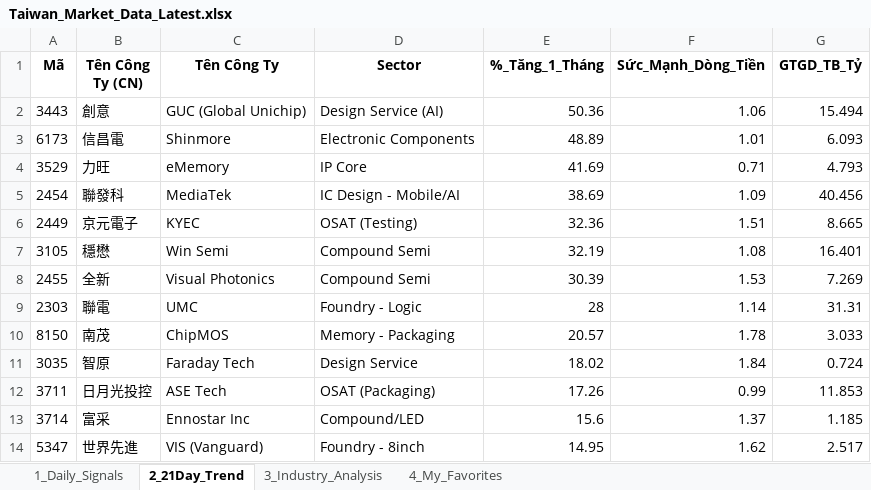
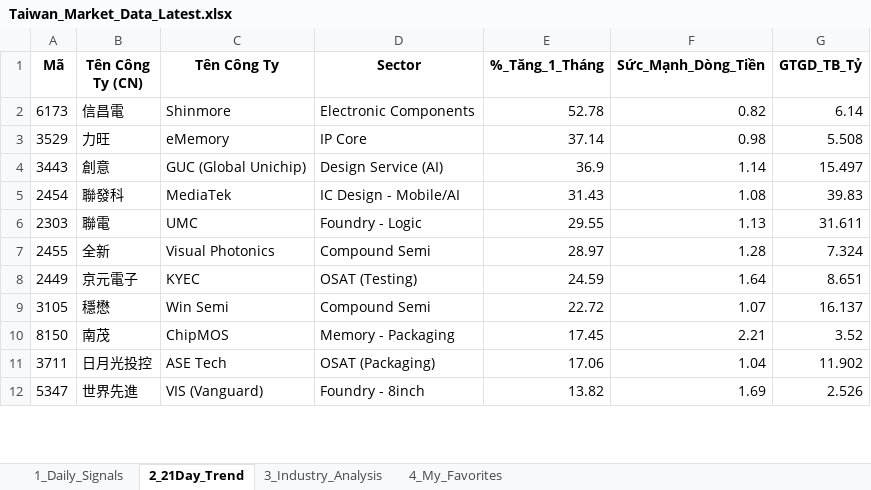
Before and after one commit to chipmoon/dashboard-tw, an Excel workbook: Taiwan_Market_Data_Latest.xlsx, sheet 2_21Day_Trend, drawn as a sheet; only a part is shown; values as stored, in another font and other column widths than the file's, no borders; removed rows and columns are numbered as before the commit, all else as after; the diff covers the shown part only; the diff names each change by its address in the sheet, - before the commit and + after, or states it on an @@ line.

```diff
--- a/Taiwan_Market_Data_Latest.xlsx (sheet 2_21Day_Trend)
+++ b/Taiwan_Market_Data_Latest.xlsx (sheet 2_21Day_Trend)
-row 2: 3443 | 創意 | GUC (Global Unichip) | Design Service (AI) | 50.36 | 1.06 | 15.494
-E2 (%_Tăng_1_Tháng): 48.89
+E2 (%_Tăng_1_Tháng): 52.78
-F2 (Sức_Mạnh_Dòng_Tiền): 1.01
+F2 (Sức_Mạnh_Dòng_Tiền): 0.82
-G2 (GTGD_TB_Tỷ): 6.093
+G2 (GTGD_TB_Tỷ): 6.14
-E3 (%_Tăng_1_Tháng): 41.69
+E3 (%_Tăng_1_Tháng): 37.14
-F3 (Sức_Mạnh_Dòng_Tiền): 0.71
+F3 (Sức_Mạnh_Dòng_Tiền): 0.98
-G3 (GTGD_TB_Tỷ): 4.793
+G3 (GTGD_TB_Tỷ): 5.508
+row 4: 3443 | 創意 | GUC (Global Unichip) | Design Service (AI) | 36.9 | 1.14 | 15.497
-E5 (%_Tăng_1_Tháng): 38.69
+E5 (%_Tăng_1_Tháng): 31.43
-F5 (Sức_Mạnh_Dòng_Tiền): 1.09
+F5 (Sức_Mạnh_Dòng_Tiền): 1.08
-G5 (GTGD_TB_Tỷ): 40.456
+G5 (GTGD_TB_Tỷ): 39.83
+row 6: 2303 | 聯電 | UMC | Foundry - Logic | 29.55 | 1.13 | 31.611
+row 7: 2455 | 全新 | Visual Photonics | Compound Semi | 28.97 | 1.28 | 7.324
-E8 (%_Tăng_1_Tháng): 32.36
+E8 (%_Tăng_1_Tháng): 24.59
-F8 (Sức_Mạnh_Dòng_Tiền): 1.51
+F8 (Sức_Mạnh_Dòng_Tiền): 1.64
-G8 (GTGD_TB_Tỷ): 8.665
+G8 (GTGD_TB_Tỷ): 8.651
-E9 (%_Tăng_1_Tháng): 32.19
+E9 (%_Tăng_1_Tháng): 22.72
-F9 (Sức_Mạnh_Dòng_Tiền): 1.08
+F9 (Sức_Mạnh_Dòng_Tiền): 1.07
-G9 (GTGD_TB_Tỷ): 16.401
+G9 (GTGD_TB_Tỷ): 16.137
-row 8: 2455 | 全新 | Visual Photonics | Compound Semi | 30.39 | 1.53 | 7.269
-row 9: 2303 | 聯電 | UMC | Foundry - Logic | 28 | 1.14 | 31.31
-E10 (%_Tăng_1_Tháng): 20.57
+E10 (%_Tăng_1_Tháng): 17.45
-F10 (Sức_Mạnh_Dòng_Tiền): 1.78
+F10 (Sức_Mạnh_Dòng_Tiền): 2.21
-G10 (GTGD_TB_Tỷ): 3.033
+G10 (GTGD_TB_Tỷ): 3.52
-row 11: 3035 | 智原 | Faraday Tech | Design Service | 18.02 | 1.84 | 0.724
-E11 (%_Tăng_1_Tháng): 17.26
+E11 (%_Tăng_1_Tháng): 17.06
-F11 (Sức_Mạnh_Dòng_Tiền): 0.99
+F11 (Sức_Mạnh_Dòng_Tiền): 1.04
-G11 (GTGD_TB_Tỷ): 11.853
+G11 (GTGD_TB_Tỷ): 11.902
-row 13: 3714 | 富采 | Ennostar Inc | Compound/LED | 15.6 | 1.37 | 1.185
-E12 (%_Tăng_1_Tháng): 14.95
+E12 (%_Tăng_1_Tháng): 13.82
-F12 (Sức_Mạnh_Dòng_Tiền): 1.62
+F12 (Sức_Mạnh_Dòng_Tiền): 1.69
-G12 (GTGD_TB_Tỷ): 2.517
+G12 (GTGD_TB_Tỷ): 2.526
```
Also changed, not shown: 21 added rows, 20 removed rows and 53 edited cells elsewhere in this sheet, sheet 1_Daily_Signals, sheet 3_Industry_Analysis, sheet 4_My_Favorites.
